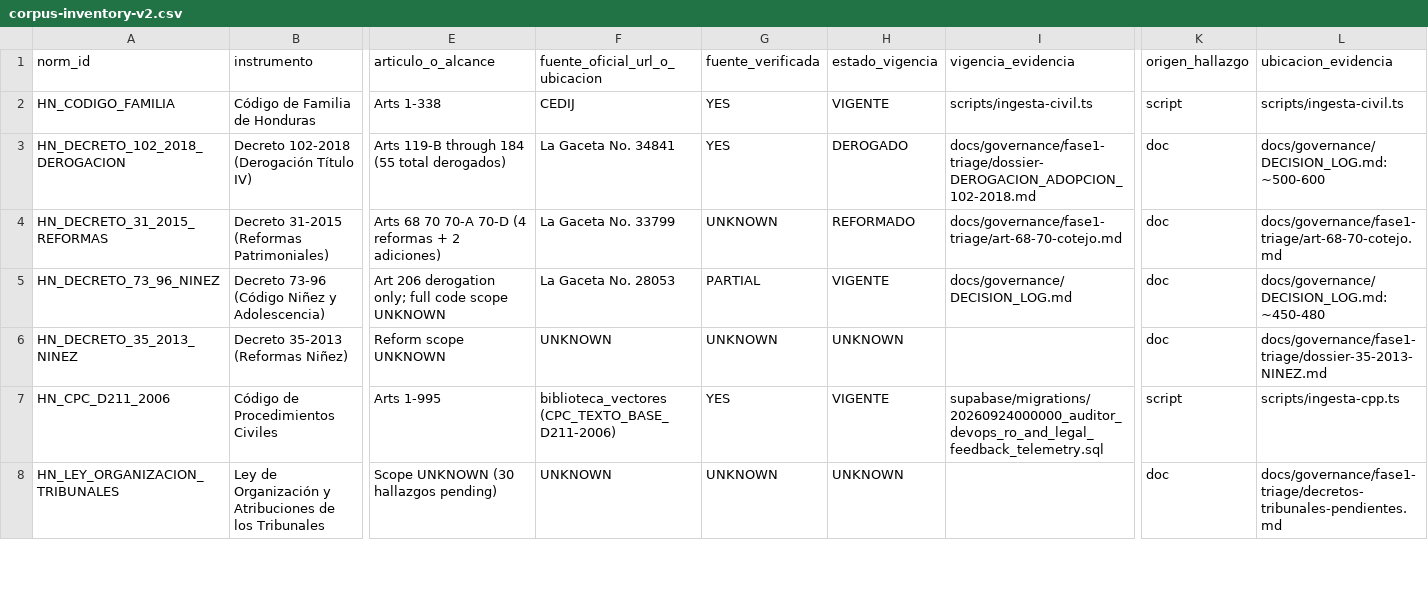
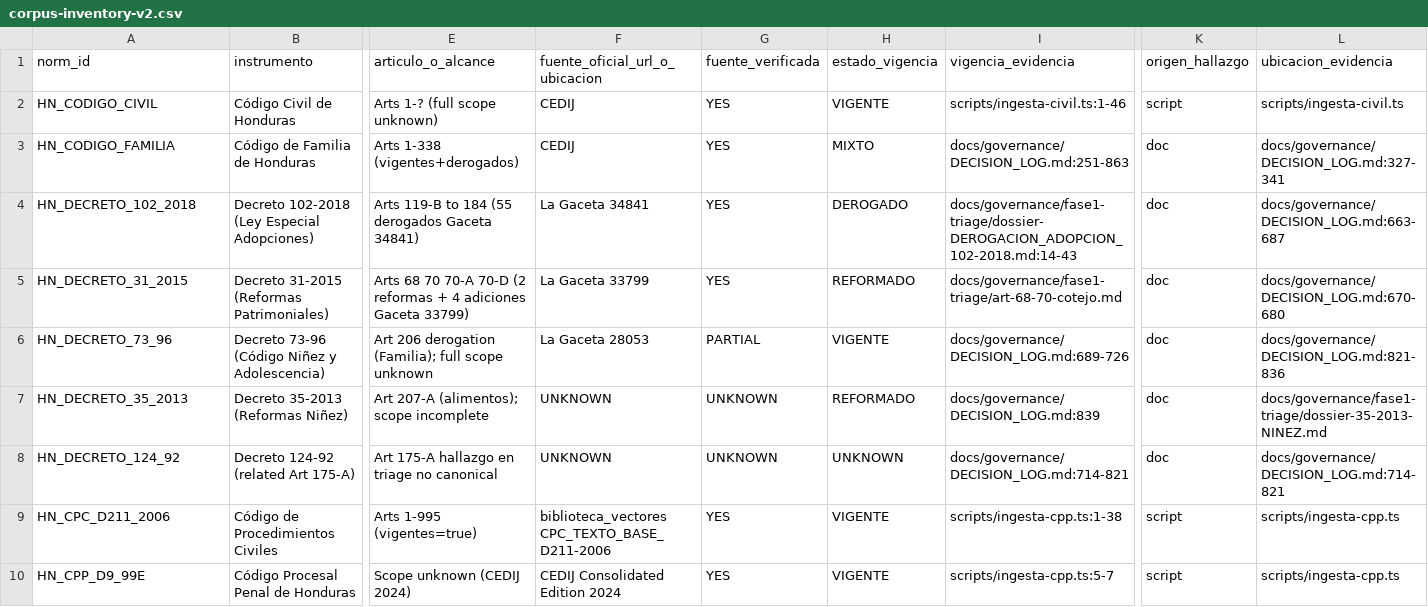
Before and after one commit to Lawyer1421/maya-lex-pinel-deploy, a CSV file: docs/corpus/corpus-inventory-v2.csv, drawn as a sheet; only a part is shown, gaps mark what is left out; removed rows and columns are numbered as before the commit, all else as after; rows hold the shown columns only; the diff covers the shown part only; the diff names each change by its address in the sheet, - before the commit and + after, or states it on an @@ line.

```diff
--- a/docs/corpus/corpus-inventory-v2.csv
+++ b/docs/corpus/corpus-inventory-v2.csv
+row 2: HN_CODIGO_CIVIL | Código Civil de Honduras | Arts 1-? (full scope unknown) | CEDIJ | YES | VIGENTE | scripts/ingesta-civil.ts:1-46 | script | scripts/ingesta-civil.ts
-E3 (articulo_o_alcance): Arts 1-338
+E3 (articulo_o_alcance): Arts 1-338 (vigentes+derogados)
-H3 (estado_vigencia): VIGENTE
+H3 (estado_vigencia): MIXTO
-I3 (vigencia_evidencia): scripts/ingesta-civil.ts
+I3 (vigencia_evidencia): docs/governance/DECISION_LOG.md:251-863
-K3 (origen_hallazgo): script
+K3 (origen_hallazgo): doc
-L3 (ubicacion_evidencia): scripts/ingesta-civil.ts
+L3 (ubicacion_evidencia): docs/governance/DECISION_LOG.md:327-341
-A4 (norm_id): HN_DECRETO_102_2018_DEROGACION
+A4 (norm_id): HN_DECRETO_102_2018
-B4 (instrumento): Decreto 102-2018 (Derogación Título IV)
+B4 (instrumento): Decreto 102-2018 (Ley Especial Adopciones)
-E4 (articulo_o_alcance): Arts 119-B through 184 (55 total derogados)
+E4 (articulo_o_alcance): Arts 119-B to 184 (55 derogados Gaceta 34841)
-F4 (fuente_oficial_url_o_ubicacion): La Gaceta No. 34841
+F4 (fuente_oficial_url_o_ubicacion): La Gaceta 34841
-I4 (vigencia_evidencia): docs/governance/fase1-triage/dossier-DEROGACION_ADOPCION_102-2018.md
+I4 (vigencia_evidencia): docs/governance/fase1-triage/dossier-DEROGACION_ADOPCION_102-2018.md:14-43
-L4 (ubicacion_evidencia): docs/governance/DECISION_LOG.md:~500-600
+L4 (ubicacion_evidencia): docs/governance/DECISION_LOG.md:663-687
-A5 (norm_id): HN_DECRETO_31_2015_REFORMAS
+A5 (norm_id): HN_DECRETO_31_2015
-E5 (articulo_o_alcance): …70-A 70-D (4 reformas + 2 adiciones)
+E5 (articulo_o_alcance): …70-A 70-D (2 reformas + 4 adiciones Gaceta 33799)
-F5 (fuente_oficial_url_o_ubicacion): La Gaceta No. 33799
+F5 (fuente_oficial_url_o_ubicacion): La Gaceta 33799
-G5 (fuente_verificada): UNKNOWN
+G5 (fuente_verificada): YES
-L5 (ubicacion_evidencia): docs/governance/fase1-triage/art-68-70-cotejo.md
+L5 (ubicacion_evidencia): docs/governance/DECISION_LOG.md:670-680
-A6 (norm_id): HN_DECRETO_73_96_NINEZ
+A6 (norm_id): HN_DECRETO_73_96
-E6 (articulo_o_alcance): …206 derogation only; full code scope UNKNOWN
+E6 (articulo_o_alcance): …206 derogation (Familia); full scope unknown
-F6 (fuente_oficial_url_o_ubicacion): La Gaceta No. 28053
+F6 (fuente_oficial_url_o_ubicacion): La Gaceta 28053
-I6 (vigencia_evidencia): docs/governance/DECISION_LOG.md
+I6 (vigencia_evidencia): docs/governance/DECISION_LOG.md:689-726
-L6 (ubicacion_evidencia): docs/governance/DECISION_LOG.md:~450-480
+L6 (ubicacion_evidencia): docs/governance/DECISION_LOG.md:821-836
-A7 (norm_id): HN_DECRETO_35_2013_NINEZ
+A7 (norm_id): HN_DECRETO_35_2013
-E7 (articulo_o_alcance): Reform scope UNKNOWN
+E7 (articulo_o_alcance): Art 207-A (alimentos); scope incomplete
-H7 (estado_vigencia): UNKNOWN
+H7 (estado_vigencia): REFORMADO
-I7 (vigencia_evidencia): (empty)
+I7 (vigencia_evidencia): docs/governance/DECISION_LOG.md:839
+row 8: HN_DECRETO_124_92 | Decreto 124-92 (related Art 175-A) | Art 175-A hallazgo en triage no canonical | UNKNOWN | UNKNOWN | UNKNOWN | docs/governance/DECISION_LOG.md:714-821 | doc | docs/governance/DECISION_LOG.md:714-821
-E9 (articulo_o_alcance): Arts 1-995
+E9 (articulo_o_alcance): Arts 1-995 (vigentes=true)
-F9 (fuente_oficial_url_o_ubicacion): biblioteca_vectores (CPC_TEXTO_BASE_D211-2006)
+F9 (fuente_oficial_url_o_ubicacion): biblioteca_vectores CPC_TEXTO_BASE_D211-2006
-I9 (vigencia_evidencia): supabase/migrations/20260924000000_auditor_devops_ro_and_legal_feedback_telemetry.sql
+I9 (vigencia_evidencia): scripts/ingesta-cpp.ts:1-38
-row 8: HN_LEY_ORGANIZACION_TRIBUNALES | Ley de Organización y Atribuciones de los Tribunales | Scope UNKNOWN (30 hallazgos pending) | UNKNOWN | UNKNOWN | UNKNOWN |  | doc | docs/governance/fase1-triage/decretos-tribunales-pendientes.md
+row 10: HN_CPP_D9_99E | Código Procesal Penal de Honduras | Scope unknown (CEDIJ 2024) | CEDIJ Consolidated Edition 2024 | YES | VIGENTE | scripts/ingesta-cpp.ts:5-7 | script | scripts/ingesta-cpp.ts
```
Also changed, not shown: 5 added rows, 2 removed rows and 2 edited cells elsewhere in this file, 1 other file.
